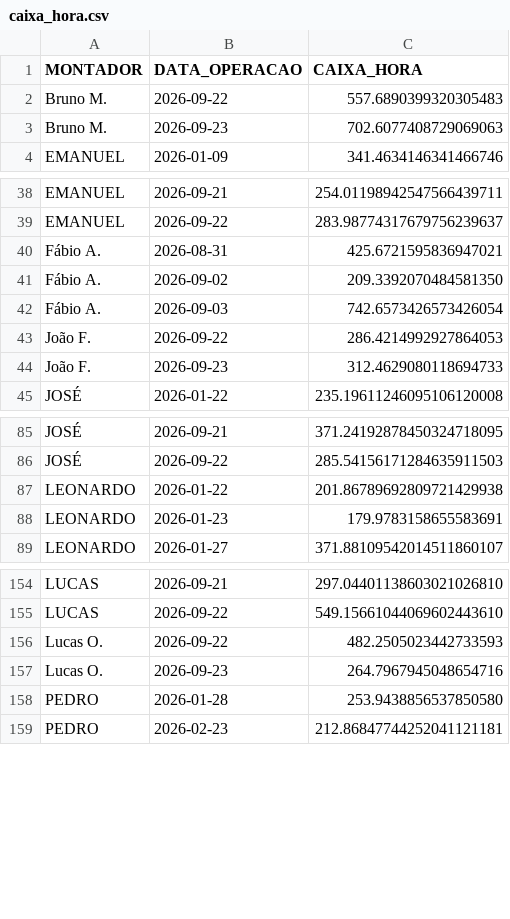
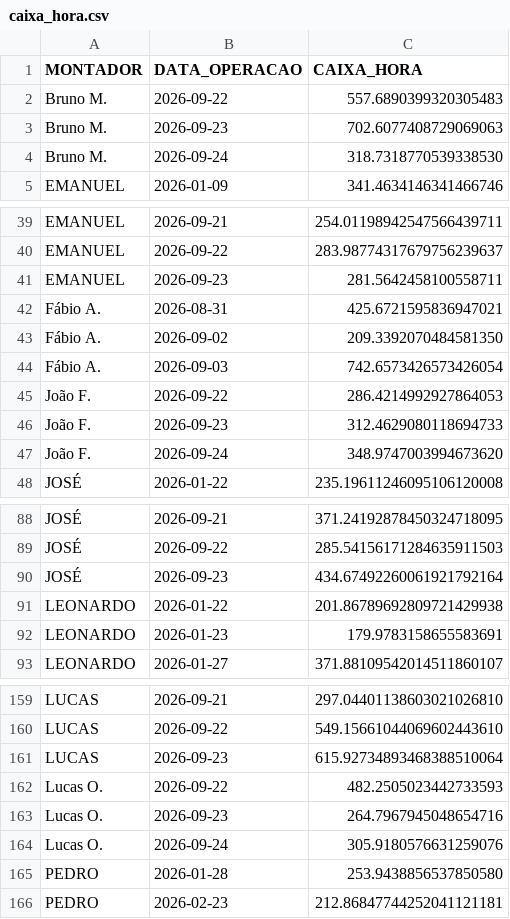
Before and after one commit to diogojfr/report-cdc-streamlit, a CSV file: data/caixa_hora.csv, drawn as a sheet; only a part is shown, gaps mark what is left out; the diff covers the shown part only; the diff names each change by its address in the sheet, - before the commit and + after, or states it on an @@ line.

```diff
--- a/data/caixa_hora.csv
+++ b/data/caixa_hora.csv
+row 4: Bruno M. | 2026-09-24 | 318.7318770539338530
+row 41: EMANUEL | 2026-09-23 | 281.5642458100558711
+row 47: João F. | 2026-09-24 | 348.9747003994673620
+row 90: JOSÉ | 2026-09-23 | 434.67492260061921792164
+row 161: LUCAS | 2026-09-23 | 615.92734893468388510064
+row 164: Lucas O. | 2026-09-24 | 305.9180576631259076
```
Also changed, not shown: 2 added rows elsewhere in this file, data/conf_registros.csv, data/tab_errors.csv, 9 other files.
